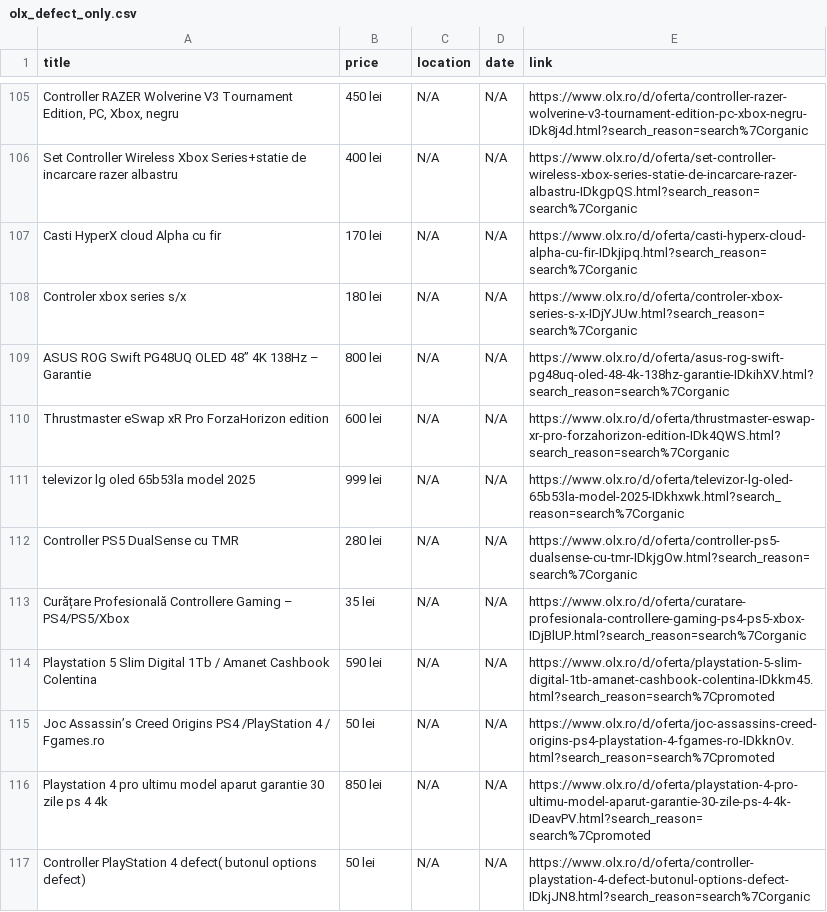
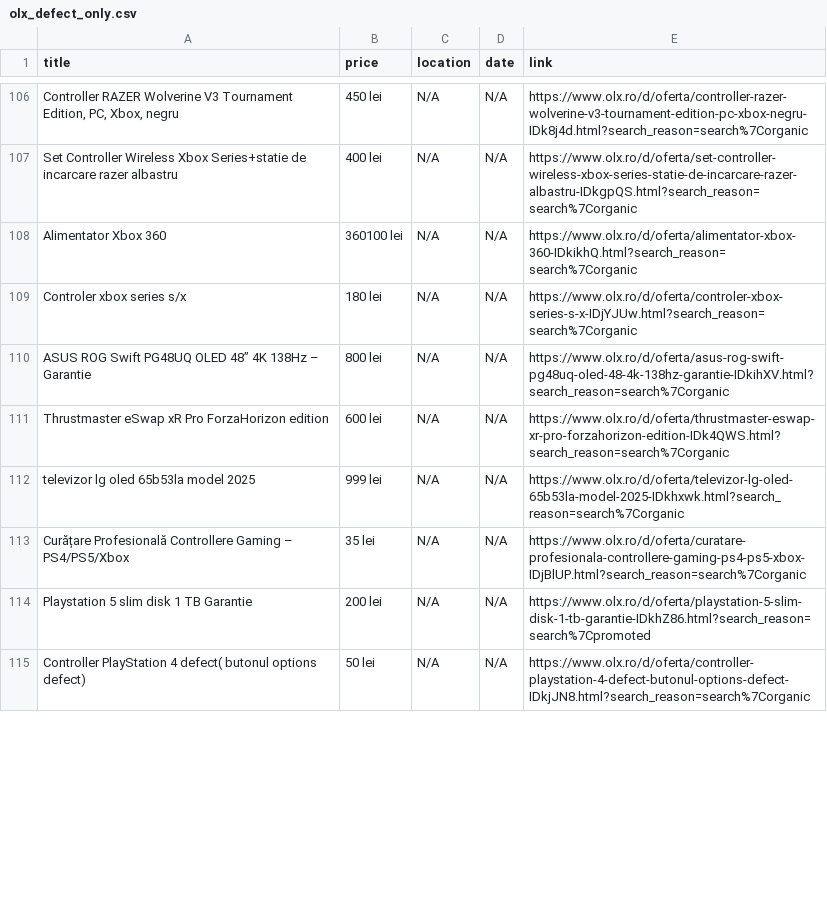
Before and after one commit to Stefan-Szabo/olx-scraper, a CSV file: olx_defect_only.csv, drawn as a sheet; only a part is shown, gaps mark what is left out; removed rows and columns are numbered as before the commit, all else as after; the diff covers the shown part only; the diff names each change by its address in the sheet, - before the commit and + after, or states it on an @@ line.

```diff
--- a/olx_defect_only.csv
+++ b/olx_defect_only.csv
-A108 (title): Casti HyperX cloud Alpha cu fir
+A108 (title): Alimentator Xbox 360
-B108 (price): 170 lei
+B108 (price): 360100 lei
-E108 (link): https://www.olx.ro/d/oferta/casti-hyperx-cloud-alpha-cu-fir-IDkjipq.html?search_reason=search%7Corganic
+E108 (link): https://www.olx.ro/d/oferta/alimentator-xbox-360-IDkikhQ.html?search_reason=search%7Corganic
-row 112: Controller PS5 DualSense cu TMR | 280 lei | N/A | N/A | https://www.olx.ro/d/oferta/controller-ps5-dualsense-cu-tmr-IDkjgOw.html?search_reason=search%7Corganic
-A114 (title): Playstation 5 Slim Digital 1Tb / Amanet Cashbook Colentina
+A114 (title): Playstation 5 slim disk 1 TB Garantie
-B114 (price): 590 lei
+B114 (price): 200 lei
-E114 (link): https://www.olx.ro/d/oferta/playstation-5-slim-digital-1tb-amanet-cashbook-colentina-IDkkm45.html?search_reason=search%7Cpromoted
+E114 (link): https://www.olx.ro/d/oferta/playstation-5-slim-disk-1-tb-garantie-IDkhZ86.html?search_reason=search%7Cpromoted
@@ row 115 moved to row 138: Joc Assassin’s Creed Origins PS4 /PlaySt… @@
@@ row 116 moved to row 144: Playstation 4 pro ultimu model aparut ga… @@
```
Also changed, not shown: 6 added rows, 7 removed rows, 42 moved rows and 6 edited cells elsewhere in this file, 1 other file.
